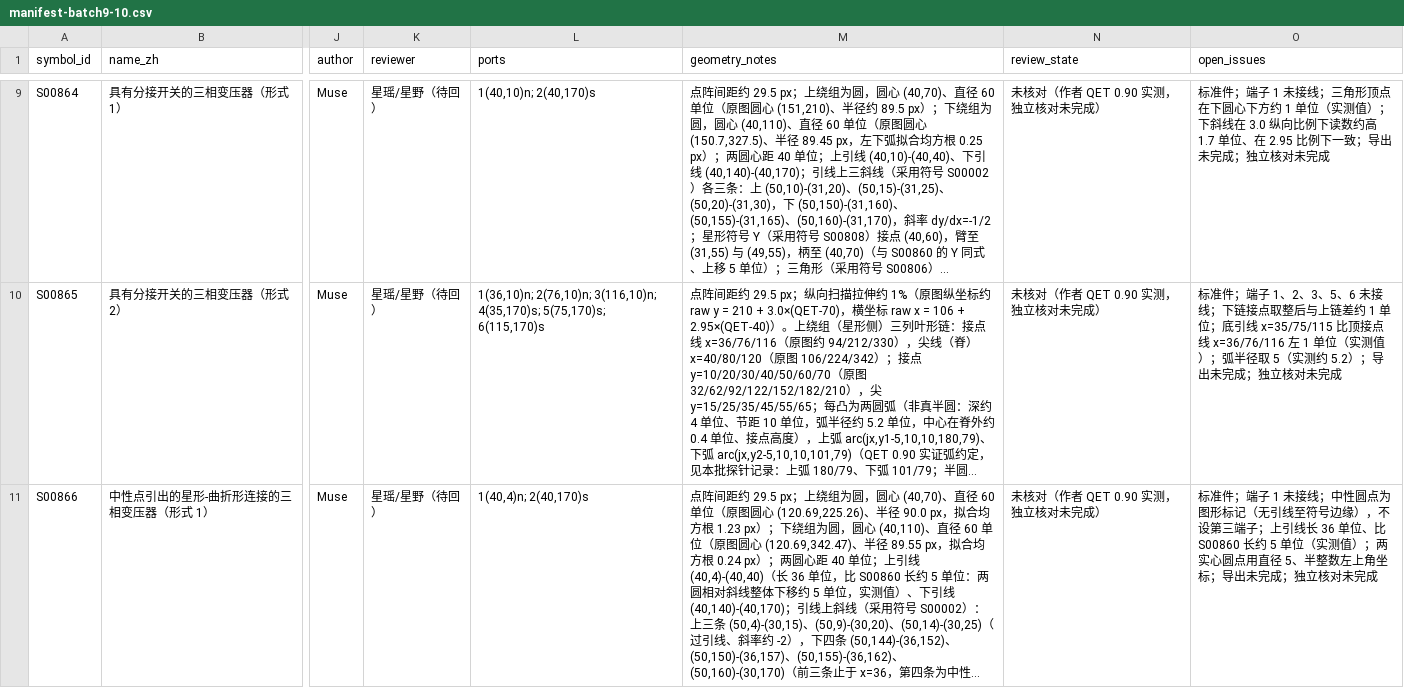
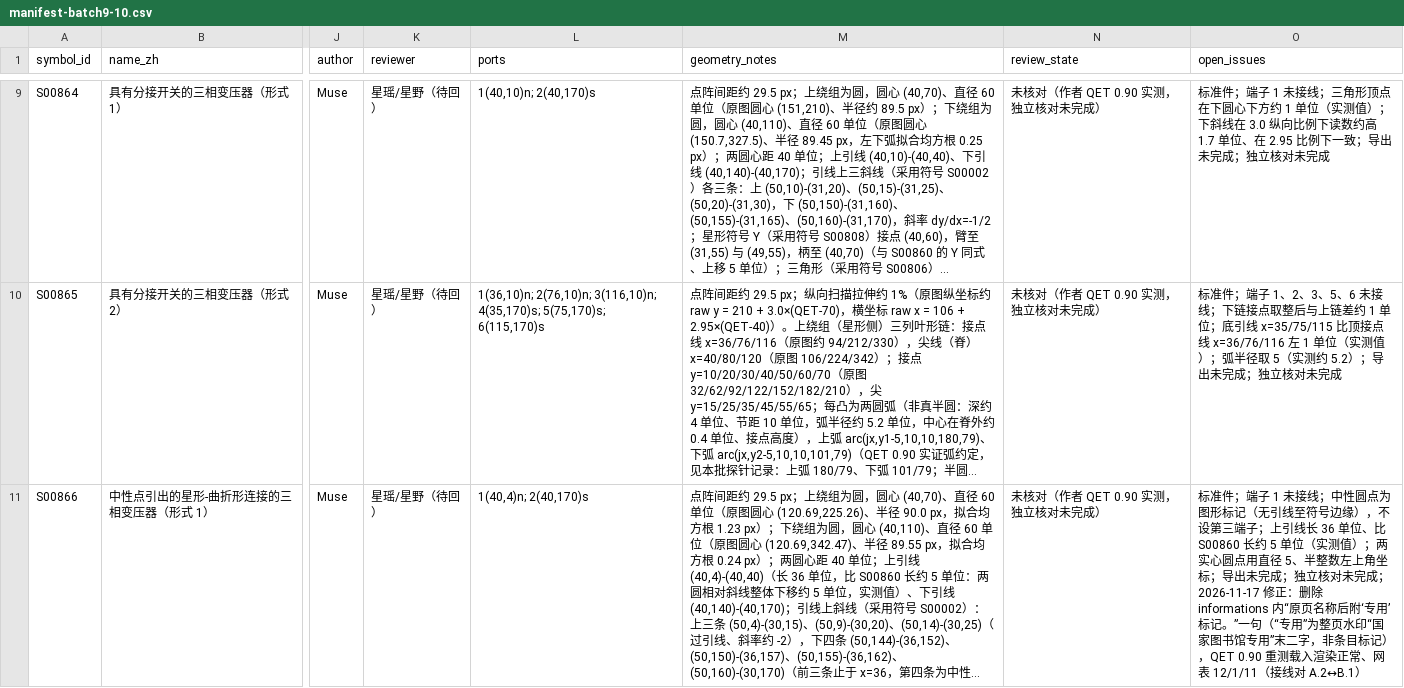
Before and after one commit to zhangkalin627-svg/gb-qet-symbols, a CSV file: manifest-batch9-10.csv, drawn as a sheet; only a part is shown, gaps mark what is left out; long unchanged cells end in …; the diff names each change by its address in the sheet, - before the commit and + after, or states it on an @@ line.

Commit message:
Repair S00859/S00866: S00859 winding arcs start=90 (left-convex) redrawn start=270 (right-convex, arc probe + p32 confirmed); S00866 'dedicated' remark removed (page watermark, not a symbol note); retested QET 0.90, netlists 18/1/17 and 12/1/11

```diff
--- a/manifest-batch9-10.csv
+++ b/manifest-batch9-10.csv
-O11 (open_issues): …对未完成
+O11 (open_issues): …对未完成；2026-11-17 修正：删除 informations 内“原页名称后附‘专用’标记。”一句（“专用”为整页水印“国家图书馆专用”末二字，非条目标记），QET 0.90 重测载入渲染正常、网表 12/1/11（接线对 A.2↔B.1）
```
Also changed, not shown: manifest-batch7-10.csv, 10 other files.
